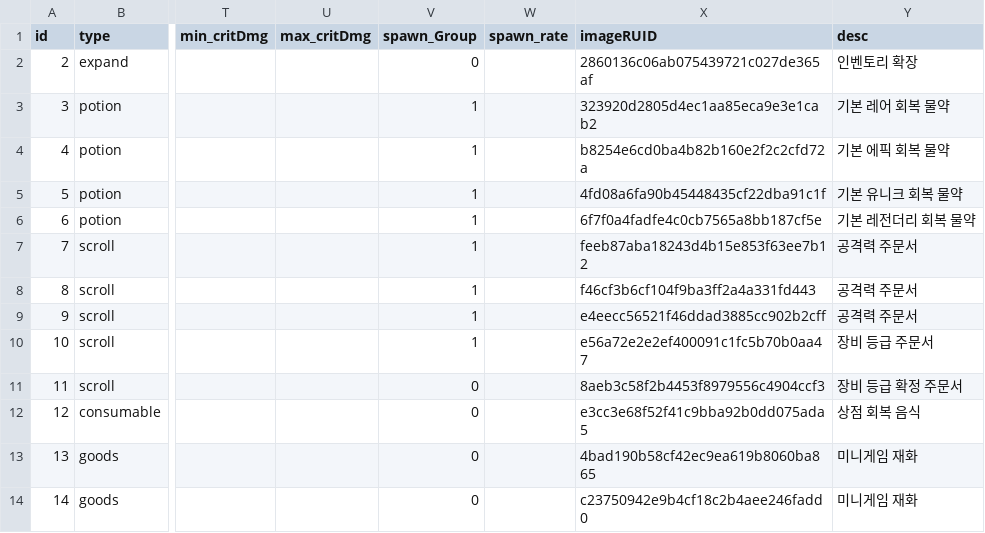
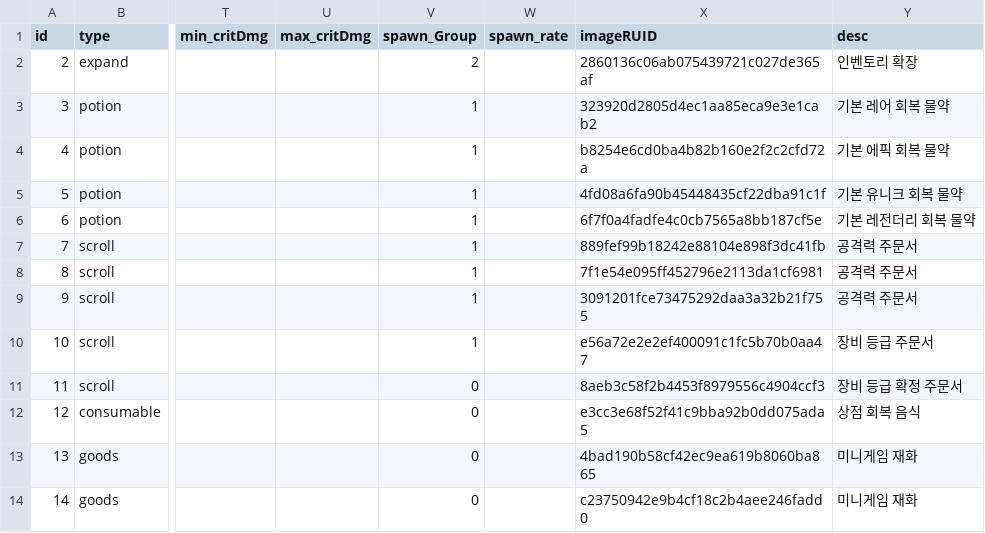
Before and after one commit to tigerlow0723-blip/MapleWorld, a CSV file: Lucky_Backpack/RootDesk/MyDesk/DataSet/Data_Table - 아이템 - 기타.csv, drawn as a sheet; only a part is shown, gaps mark what is left out; the diff names each change by its address in the sheet, - before the commit and + after, or states it on an @@ line.

```diff
--- a/Lucky_Backpack/RootDesk/MyDesk/DataSet/Data_Table - 아이템 - 기타.csv
+++ b/Lucky_Backpack/RootDesk/MyDesk/DataSet/Data_Table - 아이템 - 기타.csv
-V2 (spawn_Group): 0
+V2 (spawn_Group): 2
-X7 (imageRUID): feeb87aba18243d4b15e853f63ee7b12
+X7 (imageRUID): 889fef99b18242e88104e898f3dc41fb
-X8 (imageRUID): f46cf3b6cf104f9ba3ff2a4a331fd443
+X8 (imageRUID): 7f1e54e095ff452796e2113da1cf6981
-X9 (imageRUID): e4eecc56521f46ddad3885cc902b2cff
+X9 (imageRUID): 3091201fce73475292daa3a32b21f755
```
Also changed, not shown: 2 other files.
